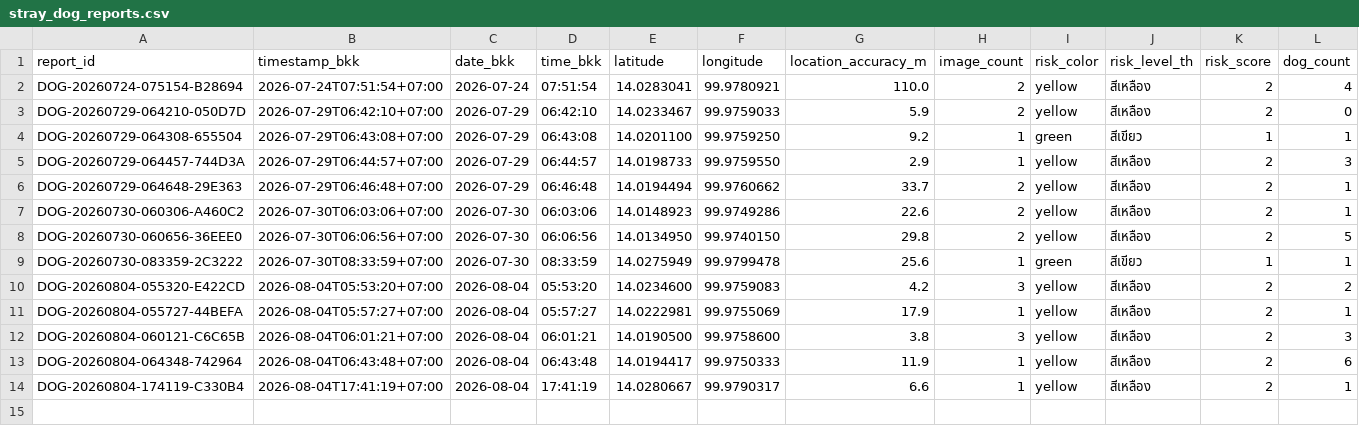
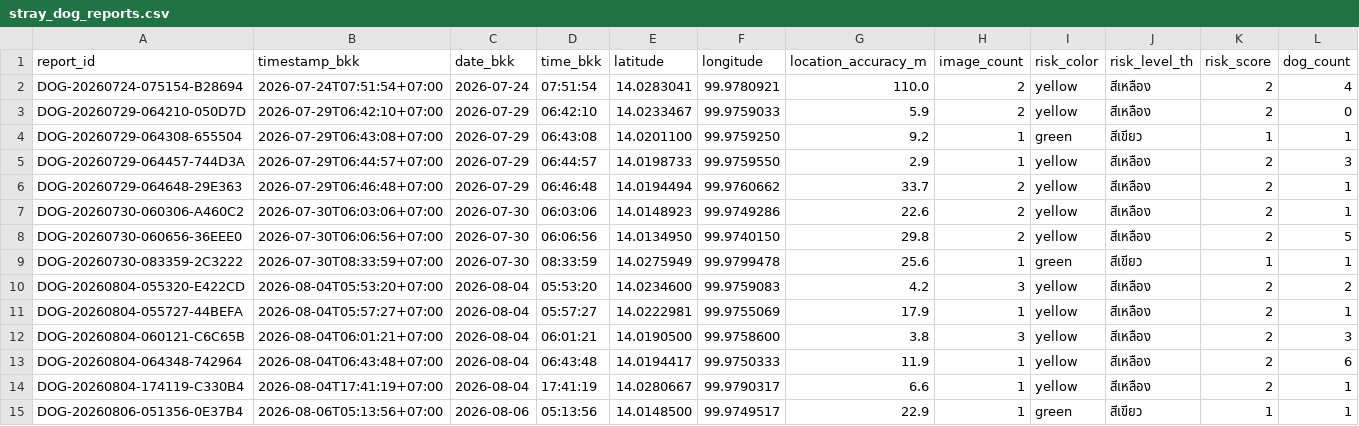
Before and after one commit to PythonianSt/StrayDogSafety, a CSV file: data/stray_dog_reports.csv, drawn as a sheet; only a part is shown; rows hold the shown columns only; the diff names each change by its address in the sheet, - before the commit and + after, or states it on an @@ line.

Commit message:
Add stray dog report DOG-20260806-051356-0E37B4

```diff
--- a/data/stray_dog_reports.csv
+++ b/data/stray_dog_reports.csv
+row 15: DOG-20260806-051356-0E37B4 | 2026-08-06T05:13:56+07:00 | 2026-08-06 | 05:13:56 | 14.0148500 | 99.9749517 | 22.9 | 1 | green | สีเขียว | 1 | 1
```
